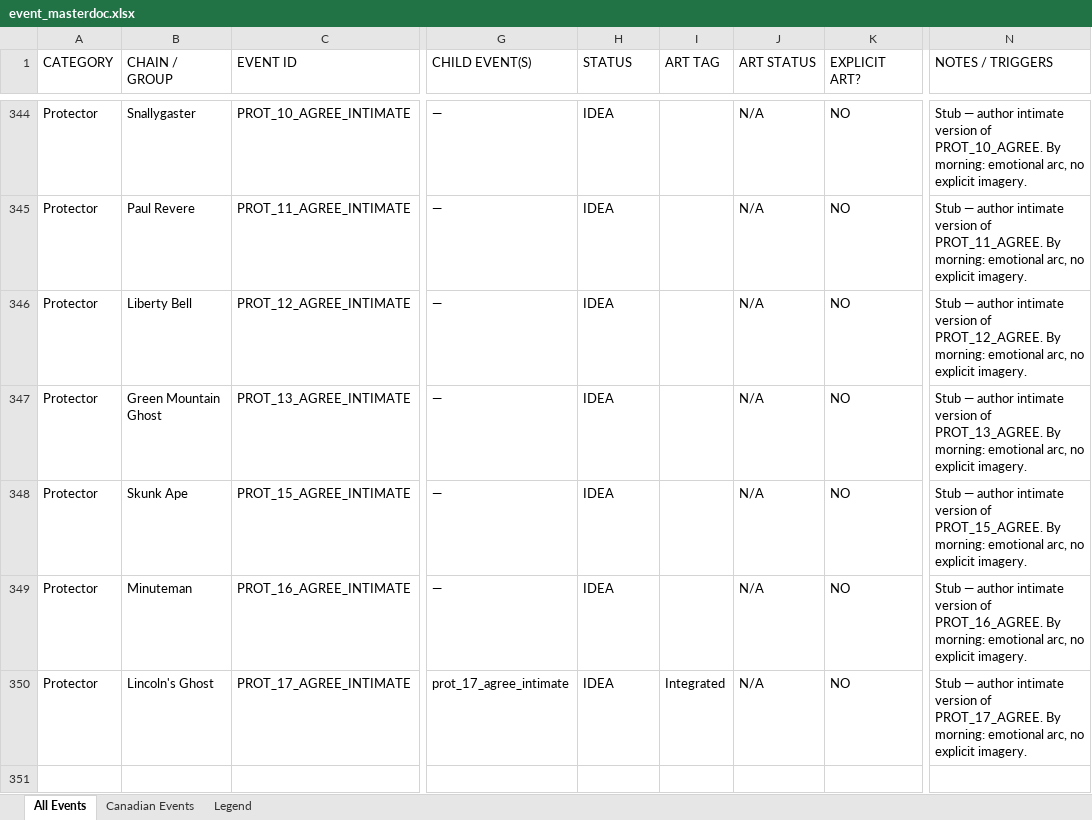
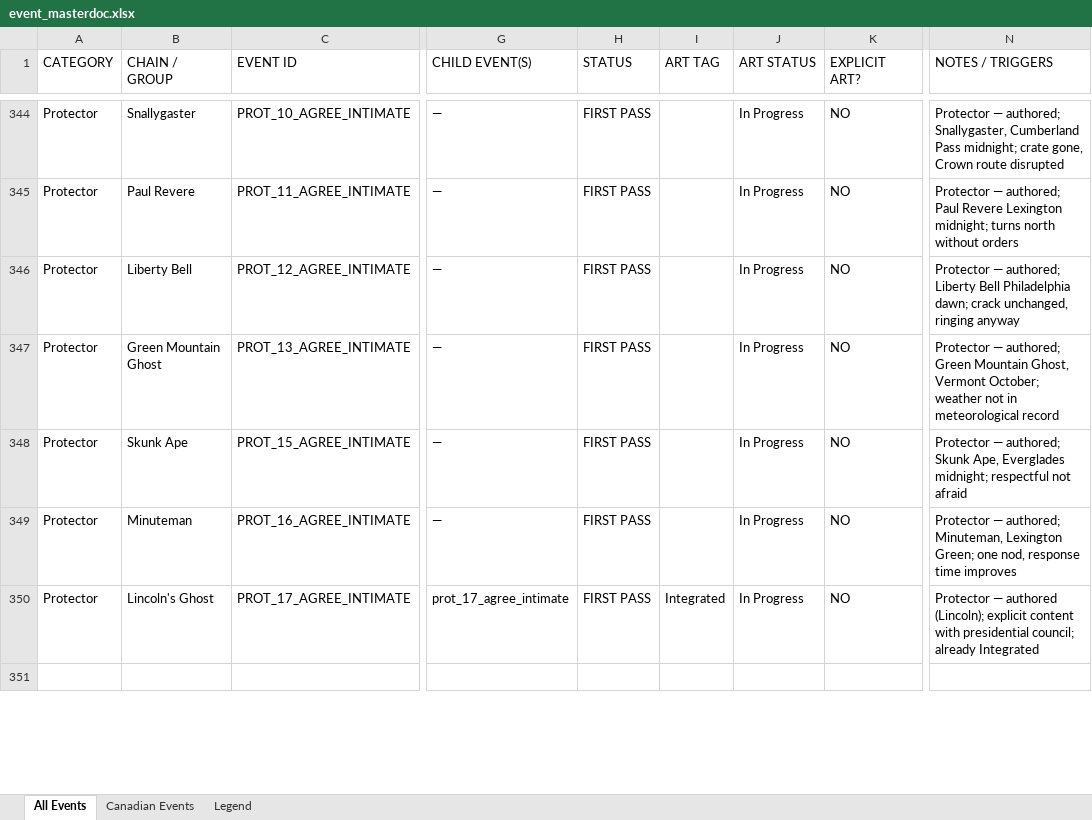
Before and after one commit to etherthegreat/mostupdatedfarsword, an Excel workbook: event_masterdoc.xlsx, sheet All Events, drawn as a sheet; only a part is shown, gaps mark what is left out; values as stored, in another font and other column widths than the file's, no cell formats; the diff covers the shown part only; the diff names each change by its address in the sheet, - before the commit and + after, or states it on an @@ line.

```diff
--- a/event_masterdoc.xlsx (sheet All Events)
+++ b/event_masterdoc.xlsx (sheet All Events)
-H344:H350 (STATUS): IDEA
+H344:H350 (STATUS): FIRST PASS
-J344:J350 (ART STATUS): N/A
+J344:J350 (ART STATUS): In Progress
-N344 (NOTES / TRIGGERS): Stub — author intimate version of PROT_10_AGREE. By morning: emotional arc, no explicit imagery.
+N344 (NOTES / TRIGGERS): Protector — authored; Snallygaster, Cumberland Pass midnight; crate gone, Crown route disrupted
-N345 (NOTES / TRIGGERS): Stub — author intimate version of PROT_11_AGREE. By morning: emotional arc, no explicit imagery.
+N345 (NOTES / TRIGGERS): Protector — authored; Paul Revere Lexington midnight; turns north without orders
-N346 (NOTES / TRIGGERS): Stub — author intimate version of PROT_12_AGREE. By morning: emotional arc, no explicit imagery.
+N346 (NOTES / TRIGGERS): Protector — authored; Liberty Bell Philadelphia dawn; crack unchanged, ringing anyway
-N347 (NOTES / TRIGGERS): Stub — author intimate version of PROT_13_AGREE. By morning: emotional arc, no explicit imagery.
+N347 (NOTES / TRIGGERS): Protector — authored; Green Mountain Ghost, Vermont October; weather not in meteorological record
-N348 (NOTES / TRIGGERS): Stub — author intimate version of PROT_15_AGREE. By morning: emotional arc, no explicit imagery.
+N348 (NOTES / TRIGGERS): Protector — authored; Skunk Ape, Everglades midnight; respectful not afraid
-N349 (NOTES / TRIGGERS): Stub — author intimate version of PROT_16_AGREE. By morning: emotional arc, no explicit imagery.
+N349 (NOTES / TRIGGERS): Protector — authored; Minuteman, Lexington Green; one nod, response time improves
-N350 (NOTES / TRIGGERS): Stub — author intimate version of PROT_17_AGREE. By morning: emotional arc, no explicit imagery.
+N350 (NOTES / TRIGGERS): Protector — authored (Lincoln); explicit content with presidential council; already Integrated
```
Also changed, not shown: 138 edited cells elsewhere in this sheet, sheet Canadian Events, cell formats, 4 other files.
